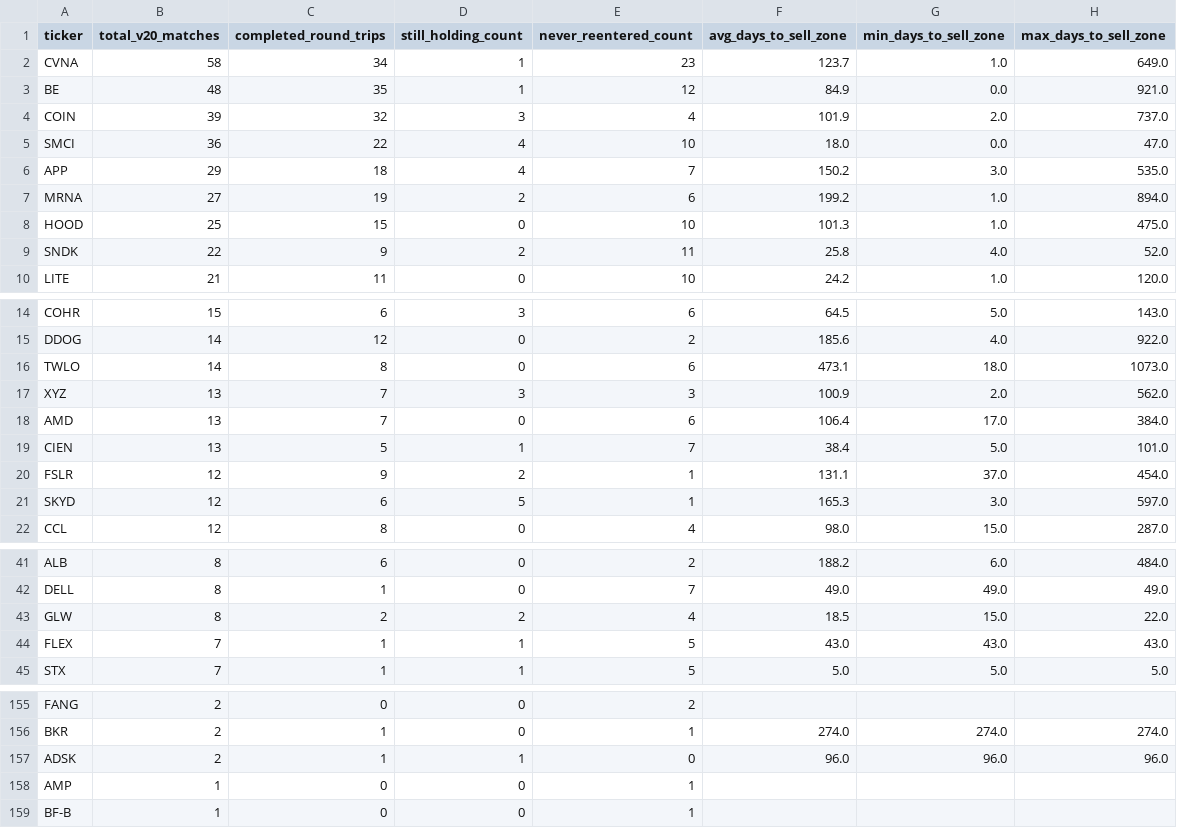
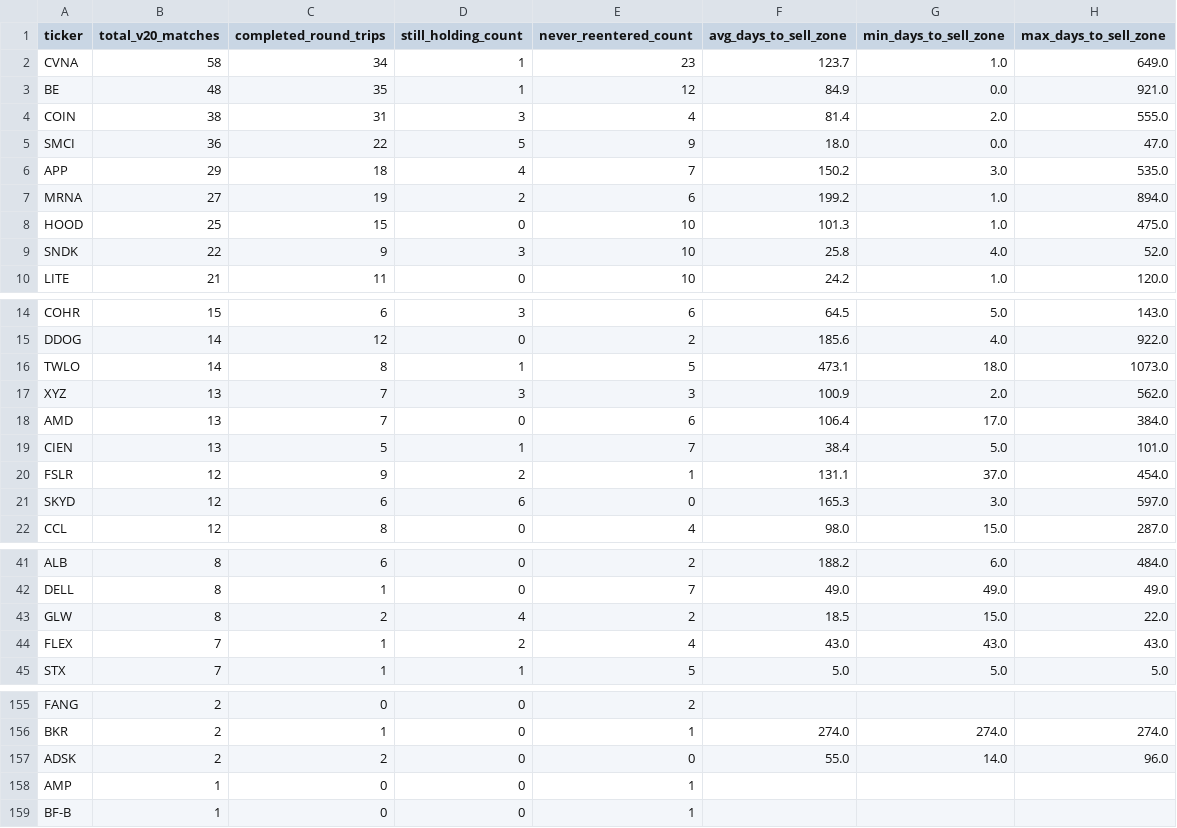
Before and after one commit to bijit-ghosh-de/public-dashboards, a CSV file: v20-dashboard/ticker_summary.csv, drawn as a sheet; only a part is shown, gaps mark what is left out; the diff covers the shown part only.

```diff
--- a/v20-dashboard/ticker_summary.csv
+++ b/v20-dashboard/ticker_summary.csv
@@ -3,4 +3,4 @@ CVNA,58,34,1,23,123.7,1.0,649.0
 BE,48,35,1,12,84.9,0.0,921.0
-COIN,39,32,3,4,101.9,2.0,737.0
-SMCI,36,22,4,10,18.0,0.0,47.0
+COIN,38,31,3,4,81.4,2.0,555.0
+SMCI,36,22,5,9,18.0,0.0,47.0
 APP,29,18,4,7,150.2,3.0,535.0
@@ -8,3 +8,3 @@ MRNA,27,19,2,6,199.2,1.0,894.0
 HOOD,25,15,0,10,101.3,1.0,475.0
-SNDK,22,9,2,11,25.8,4.0,52.0
+SNDK,22,9,3,10,25.8,4.0,52.0
 LITE,21,11,0,10,24.2,1.0,120.0
@@ -15,3 +15,3 @@ COHR,15,6,3,6,64.5,5.0,143.0
 DDOG,14,12,0,2,185.6,4.0,922.0
-TWLO,14,8,0,6,473.1,18.0,1073.0
+TWLO,14,8,1,5,473.1,18.0,1073.0
 XYZ,13,7,3,3,100.9,2.0,562.0
@@ -20,3 +20,3 @@ CIEN,13,5,1,7,38.4,5.0,101.0
 FSLR,12,9,2,1,131.1,37.0,454.0
-SKYD,12,6,5,1,165.3,3.0,597.0
+SKYD,12,6,6,0,165.3,3.0,597.0
 CCL,12,8,0,4,98.0,15.0,287.0
@@ -42,4 +42,4 @@ ALB,8,6,0,2,188.2,6.0,484.0
 DELL,8,1,0,7,49.0,49.0,49.0
-GLW,8,2,2,4,18.5,15.0,22.0
-FLEX,7,1,1,5,43.0,43.0,43.0
+GLW,8,2,4,2,18.5,15.0,22.0
+FLEX,7,1,2,4,43.0,43.0,43.0
 STX,7,1,1,5,5.0,5.0,5.0
@@ -156,3 +156,3 @@ FANG,2,0,0,2,,,
 BKR,2,1,0,1,274.0,274.0,274.0
-ADSK,2,1,1,0,96.0,96.0,96.0
+ADSK,2,2,0,0,55.0,14.0,96.0
 AMP,1,0,0,1,,,
```
Also changed, not shown: 4 edited cells elsewhere in this file, v20-dashboard/buy_zone_candidates.csv, v20-dashboard/volume_breakout_signals.csv, 2 other files.
